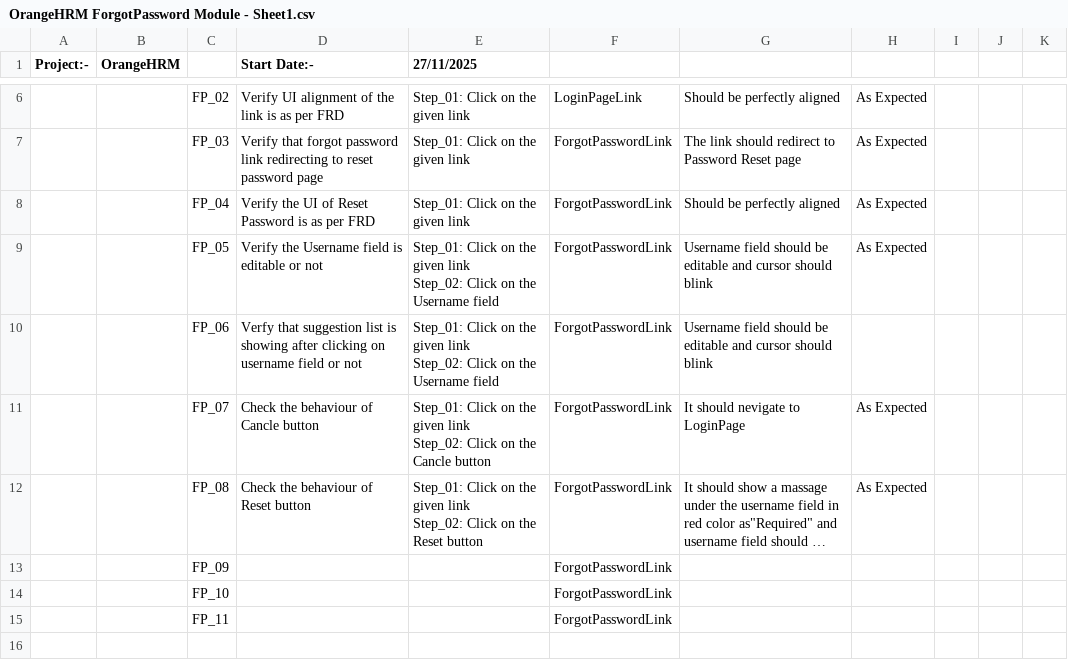
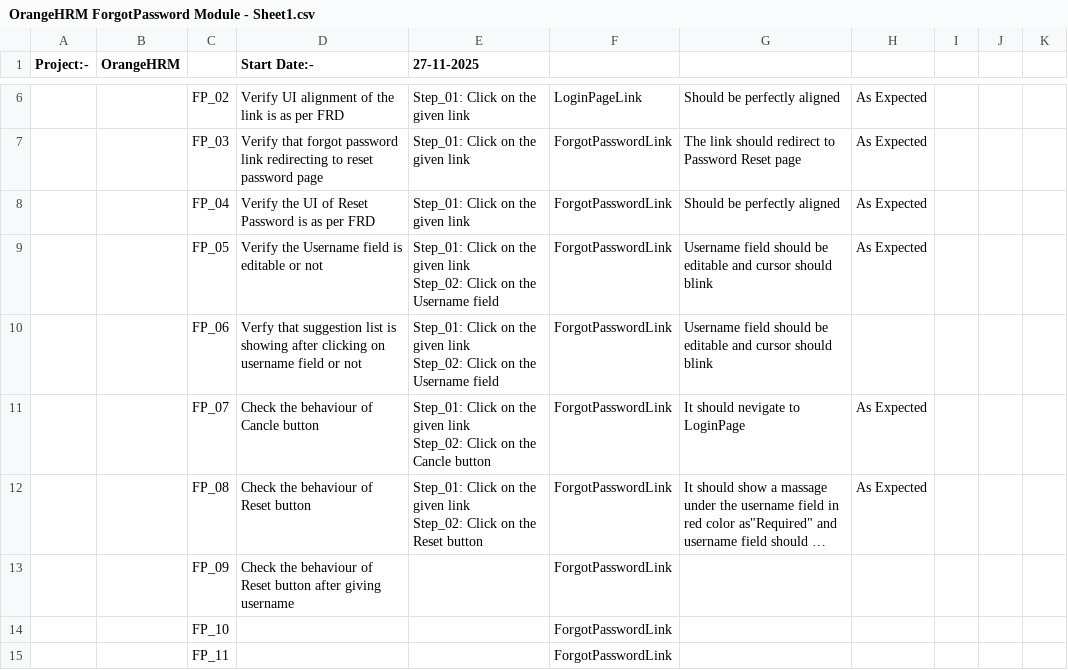
Before and after one commit to sanjeev0821995/cp_project, a CSV file: orange_hrm/akash_shivam/OrangeHRM ForgotPassword Module - Sheet1.csv, drawn as a sheet; only a part is shown, gaps mark what is left out; long unchanged cells end in …; the diff names each change by its address in the sheet, - before the commit and + after, or states it on an @@ line.

Commit message:
ForgotPasswordPage updated.

```diff
--- a/orange_hrm/akash_shivam/OrangeHRM ForgotPassword Module - Sheet1.csv
+++ b/orange_hrm/akash_shivam/OrangeHRM ForgotPassword Module - Sheet1.csv
-E1: 27/11/2025
+E1: 27-11-2025
-D13 (Start Date:-): (empty)
+D13 (Start Date:-): Check the behaviour of Reset button after giving username
```
